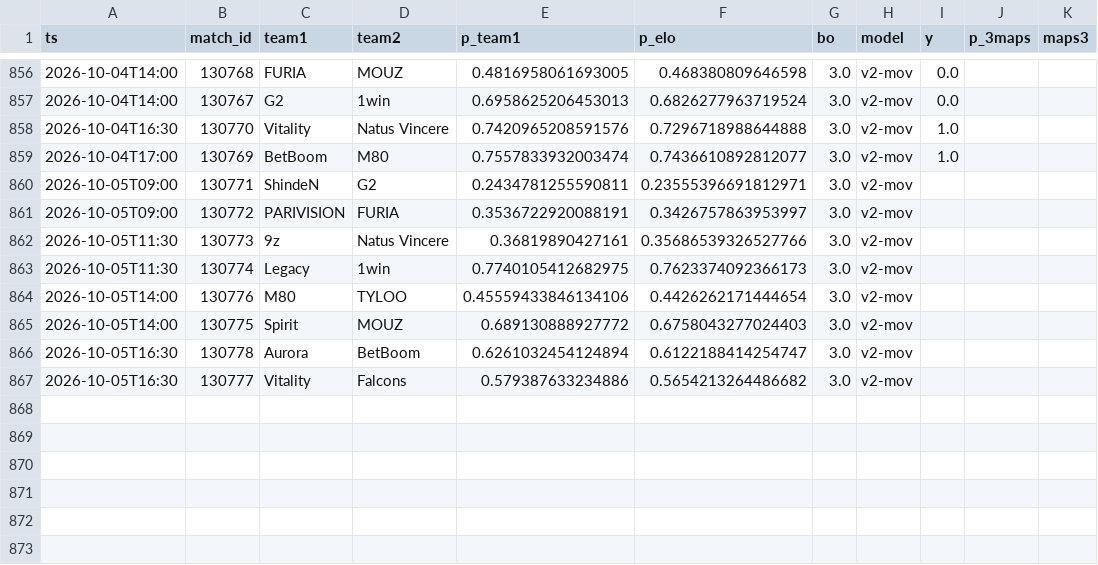
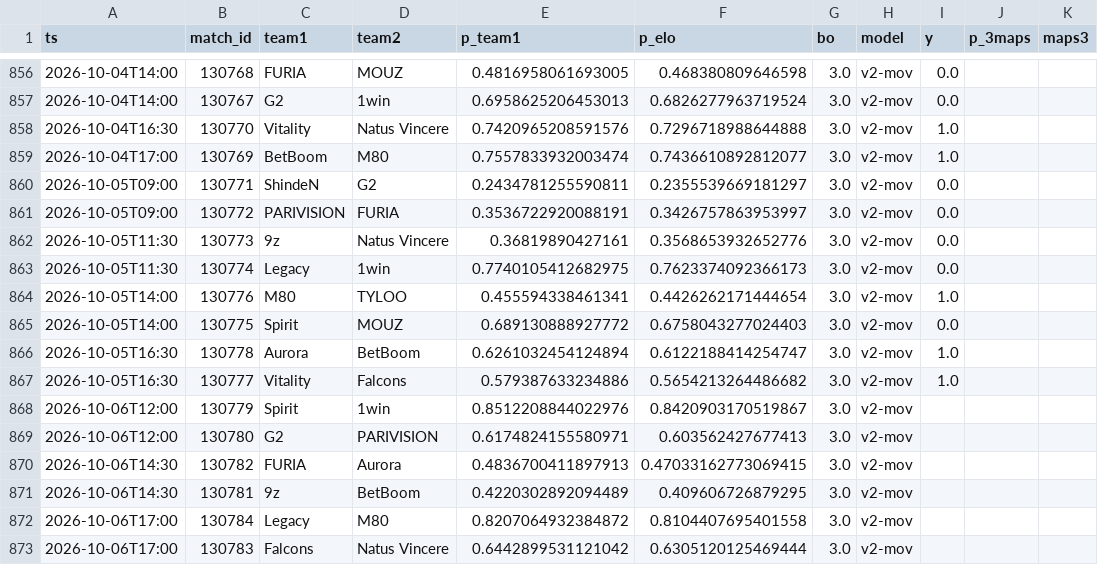
Before and after one commit to azcal/mbm-cs2, a CSV file: logs/predictions.csv, drawn as a sheet; only a part is shown, gaps mark what is left out.

```diff
--- a/logs/predictions.csv
+++ b/logs/predictions.csv
@@ -859,9 +859,15 @@ ts,match_id,team1,team2,p_team1,p_elo,bo,model,y,p_3maps,maps3
 2026-10-04T17:00,130769,BetBoom,M80,0.7557833932003474,0.7436610892812077,3.0,v2-mov,1.0,,
-2026-10-05T09:00,130771,ShindeN,G2,0.2434781255590811,0.23555396691812971,3.0,v2-mov,,,
-2026-10-05T09:00,130772,PARIVISION,FURIA,0.3536722920088191,0.3426757863953997,3.0,v2-mov,,,
-2026-10-05T11:30,130773,9z,Natus Vincere,0.36819890427161,0.35686539326527766,3.0,v2-mov,,,
-2026-10-05T11:30,130774,Legacy,1win,0.7740105412682975,0.7623374092366173,3.0,v2-mov,,,
-2026-10-05T14:00,130776,M80,TYLOO,0.45559433846134106,0.4426262171444654,3.0,v2-mov,,,
-2026-10-05T14:00,130775,Spirit,MOUZ,0.689130888927772,0.6758043277024403,3.0,v2-mov,,,
-2026-10-05T16:30,130778,Aurora,BetBoom,0.6261032454124894,0.6122188414254747,3.0,v2-mov,,,
-2026-10-05T16:30,130777,Vitality,Falcons,0.579387633234886,0.5654213264486682,3.0,v2-mov,,,
+2026-10-05T09:00,130771,ShindeN,G2,0.2434781255590811,0.2355539669181297,3.0,v2-mov,0.0,,
+2026-10-05T09:00,130772,PARIVISION,FURIA,0.3536722920088191,0.3426757863953997,3.0,v2-mov,0.0,,
+2026-10-05T11:30,130773,9z,Natus Vincere,0.36819890427161,0.3568653932652776,3.0,v2-mov,0.0,,
+2026-10-05T11:30,130774,Legacy,1win,0.7740105412682975,0.7623374092366173,3.0,v2-mov,0.0,,
+2026-10-05T14:00,130776,M80,TYLOO,0.455594338461341,0.4426262171444654,3.0,v2-mov,1.0,,
+2026-10-05T14:00,130775,Spirit,MOUZ,0.689130888927772,0.6758043277024403,3.0,v2-mov,0.0,,
+2026-10-05T16:30,130778,Aurora,BetBoom,0.6261032454124894,0.6122188414254747,3.0,v2-mov,1.0,,
+2026-10-05T16:30,130777,Vitality,Falcons,0.579387633234886,0.5654213264486682,3.0,v2-mov,1.0,,
+2026-10-06T12:00,130779,Spirit,1win,0.8512208844022976,0.8420903170519867,3.0,v2-mov,,,
+2026-10-06T12:00,130780,G2,PARIVISION,0.6174824155580971,0.603562427677413,3.0,v2-mov,,,
+2026-10-06T14:30,130782,FURIA,Aurora,0.4836700411897913,0.47033162773069415,3.0,v2-mov,,,
+2026-10-06T14:30,130781,9z,BetBoom,0.4220302892094489,0.409606726879295,3.0,v2-mov,,,
+2026-10-06T17:00,130784,Legacy,M80,0.8207064932384872,0.8104407695401558,3.0,v2-mov,,,
+2026-10-06T17:00,130783,Falcons,Natus Vincere,0.6442899531121042,0.6305120125469444,3.0,v2-mov,,,
```
Also changed, not shown: data/matches.csv, logs/graded.csv, 3 other files.
